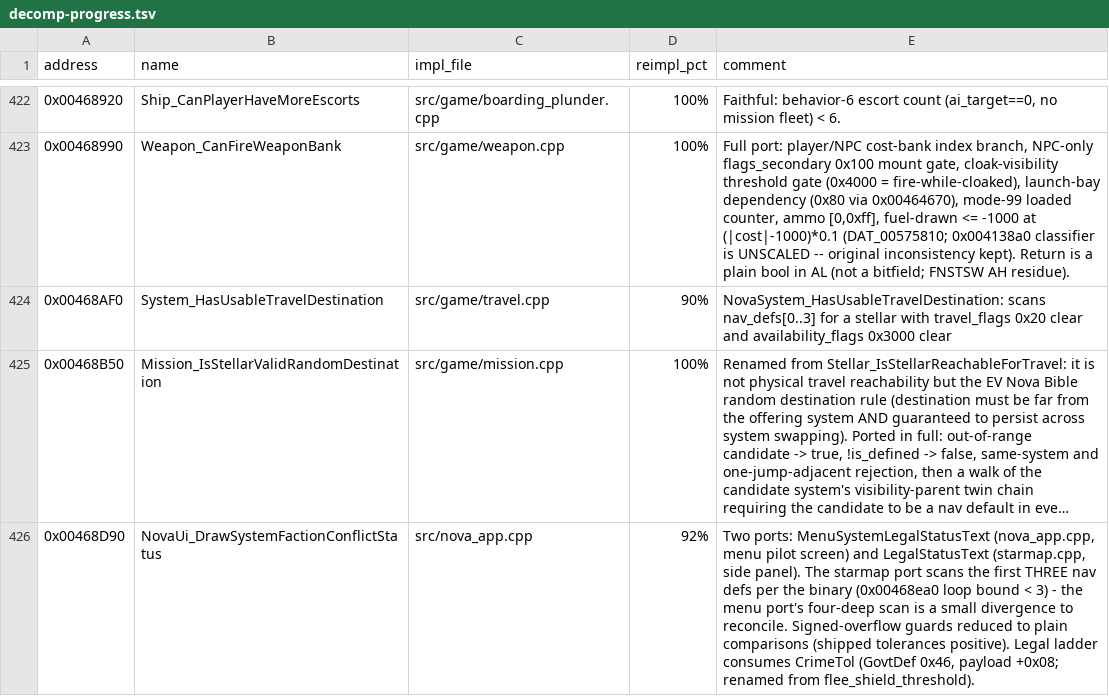
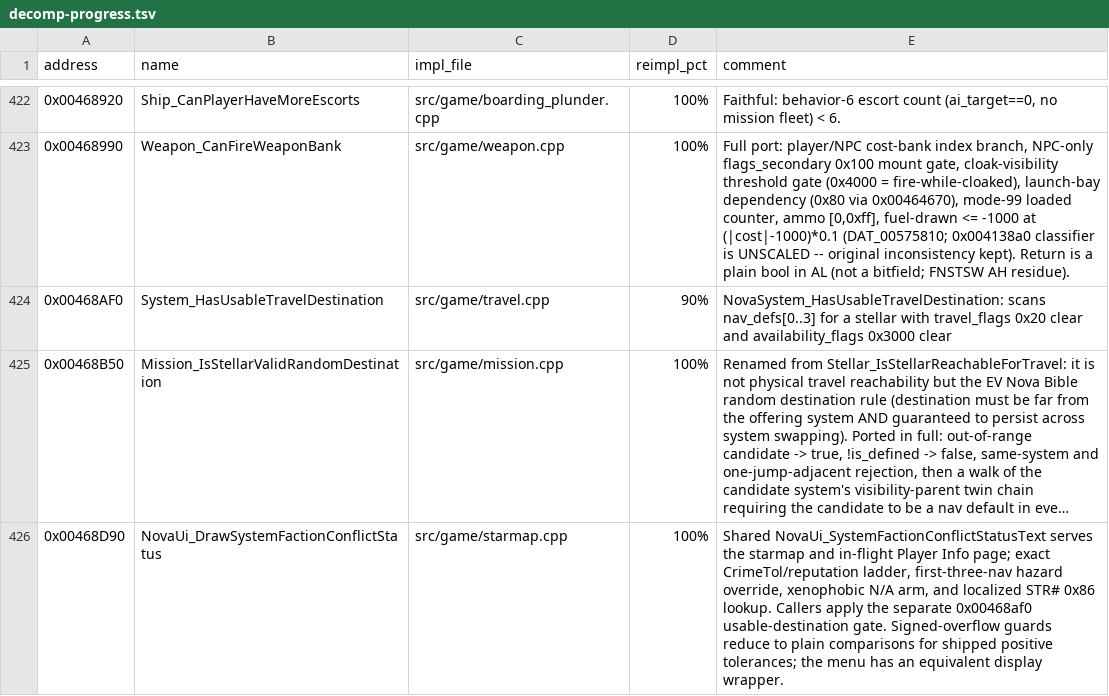
Before and after one commit to wraitii/evnova-decomp, a TSV file: decomp-progress.tsv, drawn as a sheet; only a part is shown, gaps mark what is left out; long unchanged cells end in …; the diff covers the shown part only; the diff names each change by its address in the sheet, - before the commit and + after, or states it on an @@ line.

Commit message:
Align AI and player status behavior with binary

```diff
--- a/decomp-progress.tsv
+++ b/decomp-progress.tsv
-C426 (impl_file): src/nova_app.cpp
+C426 (impl_file): src/game/starmap.cpp
-D426 (reimpl_pct): 92%
+D426 (reimpl_pct): 100%
-E426 (comment): Two ports: MenuSystemLegalStatusText (nova_app.cpp, menu pilot screen) and LegalStatusText (starmap.cpp, side panel). The starmap port scans the first THREE nav defs per the binary (0x00468ea0 loop bound < 3) - the menu port's four-deep scan is a small divergence to reconcile. Signed-overflow guards reduced to plain comparisons (shipped tolerances positive). Legal ladder consumes CrimeTol (GovtDef 0x46, payload +0x08; renamed from flee_shield_threshold).
+E426 (comment): Shared NovaUi_SystemFactionConflictStatusText serves the starmap and in-flight Player Info page; exact CrimeTol/reputation ladder, first-three-nav hazard override, xenophobic N/A arm, and localized STR# 0x86 lookup. Callers apply the separate 0x00468af0 usable-destination gate. Signed-overflow guards reduce to plain comparisons for shipped positive tolerances; the menu has an equivalent display wrapper.
```
Also changed, not shown: 6 edited cells elsewhere in this file, 14 other files.
